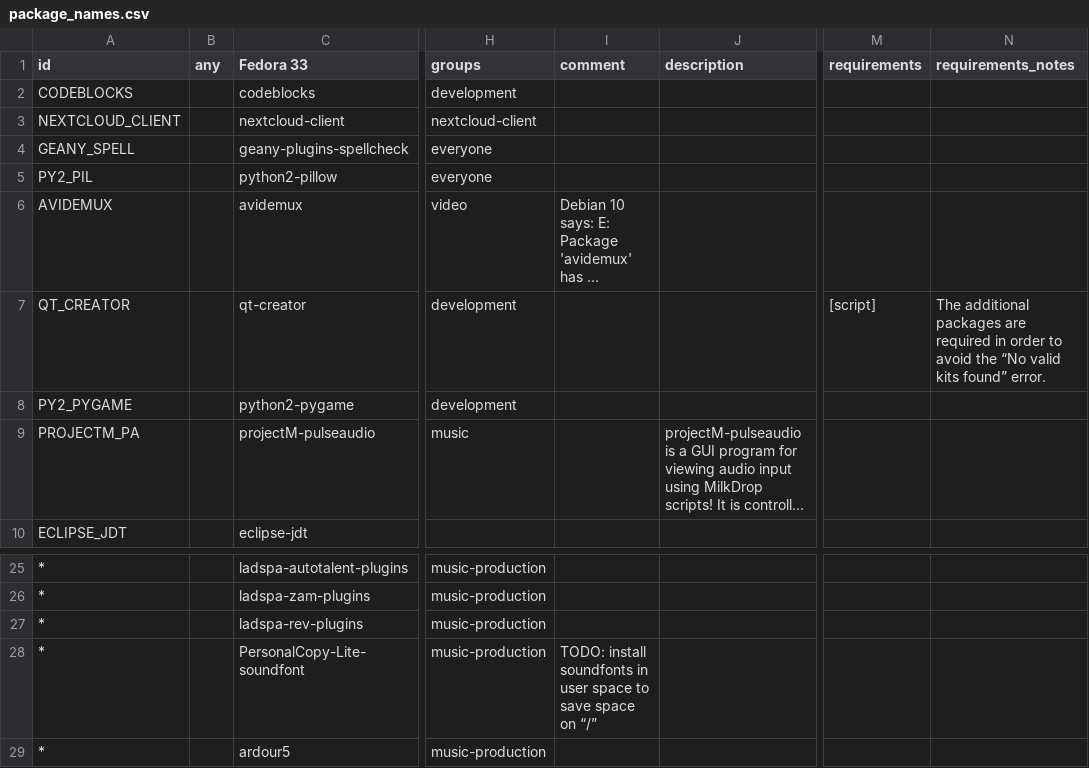
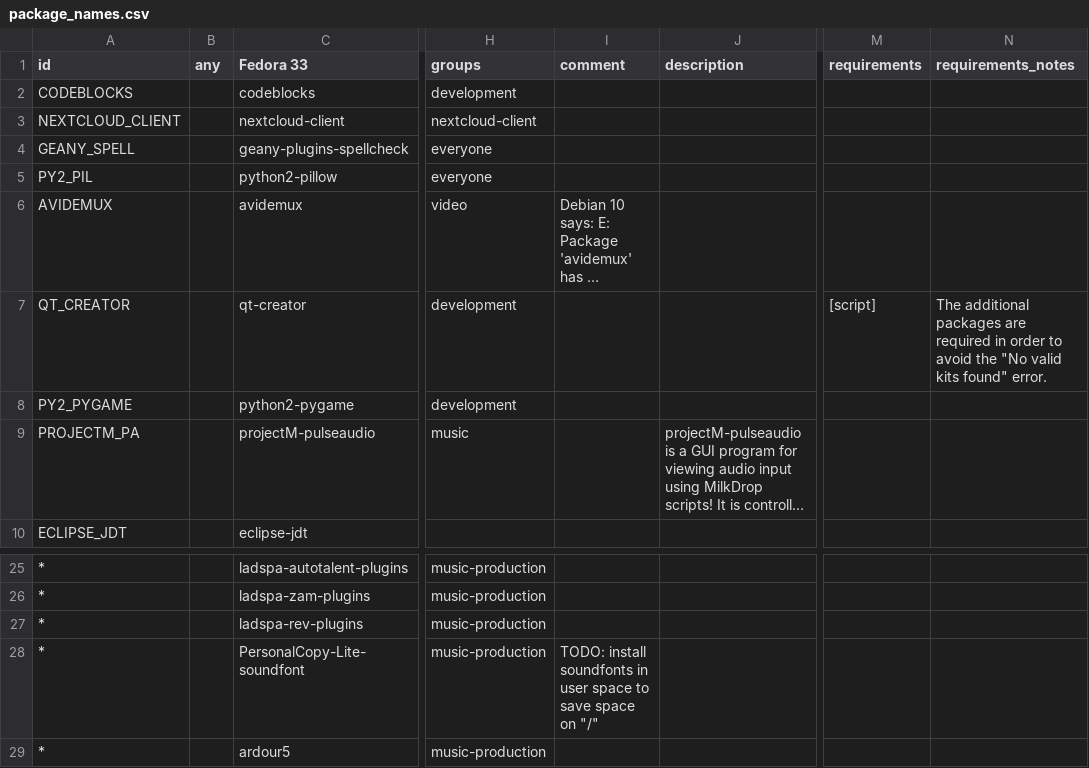
Before and after one commit to Hierosoft/linux-preinstall, a CSV file: linuxpreinstall/static/package_names.csv, drawn as a sheet; only a part is shown, gaps mark what is left out; long unchanged cells end in …; the diff names each change by its address in the sheet, - before the commit and + after, or states it on an @@ line.

Commit message:
Fix: Remove non-unicode characters from csv.

```diff
--- a/linuxpreinstall/static/package_names.csv
+++ b/linuxpreinstall/static/package_names.csv
-N7 (requirements_notes): …avoid the “No valid kits found” error.
+N7 (requirements_notes): …avoid the "No valid kits found" error.
-I28 (comment): …space on “/”
+I28 (comment): …space on "/"
```
